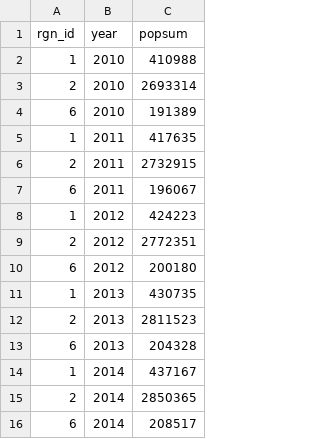
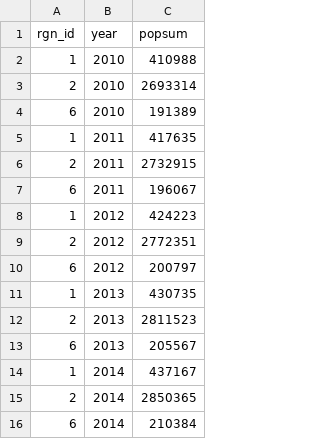
Before and after one commit to OHI-Science/gye, a CSV file: region2015/prep/1.2_MAR/mar_coastalpopn_inland25km_gye2015.csv, drawn as a sheet.

Commit message:
change in mariculture population layer
correccion de los valores de poblacion de santa elena

```diff
--- a/region2015/prep/1.2_MAR/mar_coastalpopn_inland25km_gye2015.csv
+++ b/region2015/prep/1.2_MAR/mar_coastalpopn_inland25km_gye2015.csv
@@ -9,8 +9,8 @@ rgn_id;year;popsum
 2;2012;2772351
-6;2012;200180
+6;2012;200797
 1;2013;430735
 2;2013;2811523
-6;2013;204328
+6;2013;205567
 1;2014;437167
 2;2014;2850365
-6;2014;208517
+6;2014;210384
```
